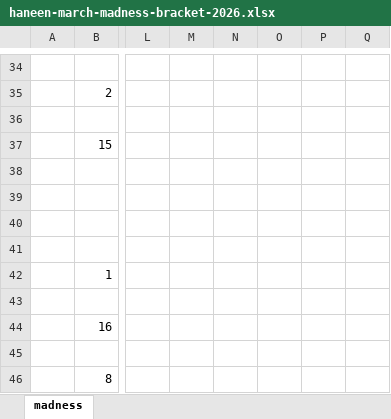
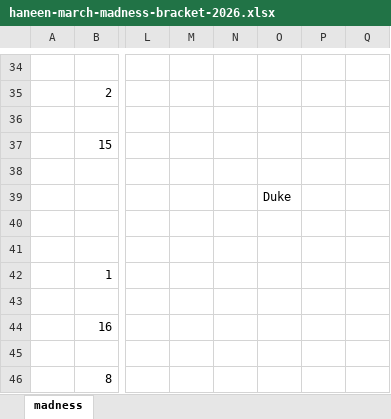
Before and after one commit to JJEW22/JJEW22.github.io, an Excel workbook: static/marchMadness/2026/ExcelBrackets/haneen-march-madness-bracket-2026.xlsx, sheet madness, drawn as a sheet; only a part is shown, gaps mark what is left out; values as stored, in another font and other column widths than the file's, no borders; the diff names each change by its address in the sheet, - before the commit and + after, or states it on an @@ line.

Commit message:
fixed for haneen error

```diff
--- a/static/marchMadness/2026/ExcelBrackets/haneen-march-madness-bracket-2026.xlsx (sheet madness)
+++ b/static/marchMadness/2026/ExcelBrackets/haneen-march-madness-bracket-2026.xlsx (sheet madness)
-O39: (empty)
+O39: Duke
```
Also changed, not shown: 1 other file.
